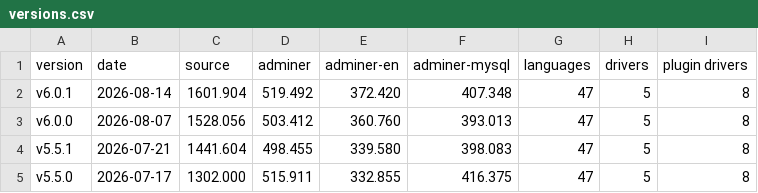
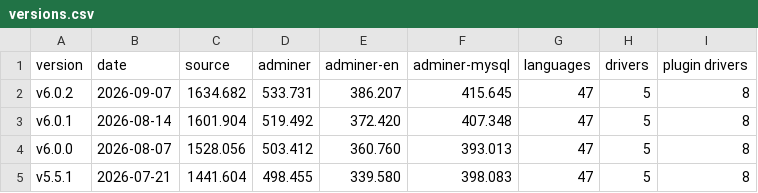
Before and after one commit to vrana/adminer, a CSV file: docs/versions.csv, drawn as a sheet; only a part is shown; the shorter side is filled out with more unchanged rows; the diff names each change by its address in the sheet, - before the commit and + after, or states it on an @@ line.

```diff
--- a/docs/versions.csv
+++ b/docs/versions.csv
+row 2: v6.0.2 | 2026-09-07 | 1634.682 | 533.731 | 386.207 | 415.645 | 47 | 5 | 8
```
Also changed, not shown: 2 other files.
